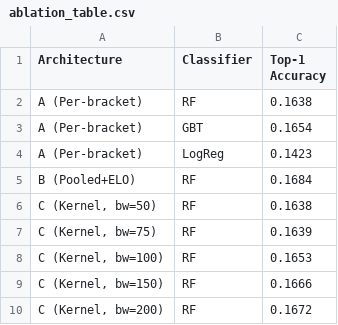
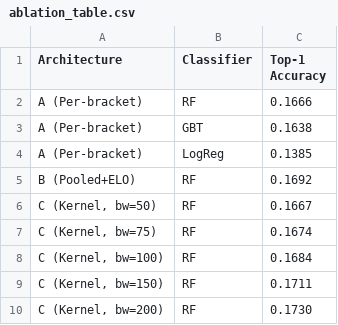
Before and after one commit to yslei1118/sta561_chess_tutor, a CSV file: results/ablation_table.csv, drawn as a sheet.

```diff
--- a/results/ablation_table.csv
+++ b/results/ablation_table.csv
@@ -1,10 +1,10 @@
 Architecture,Classifier,Top-1 Accuracy
-A (Per-bracket),RF,0.1638
-A (Per-bracket),GBT,0.1654
-A (Per-bracket),LogReg,0.1423
-B (Pooled+ELO),RF,0.1684
-"C (Kernel, bw=50)",RF,0.1638
-"C (Kernel, bw=75)",RF,0.1639
-"C (Kernel, bw=100)",RF,0.1653
-"C (Kernel, bw=150)",RF,0.1666
-"C (Kernel, bw=200)",RF,0.1672
+A (Per-bracket),RF,0.1666
+A (Per-bracket),GBT,0.1638
+A (Per-bracket),LogReg,0.1385
+B (Pooled+ELO),RF,0.1692
+"C (Kernel, bw=50)",RF,0.1667
+"C (Kernel, bw=75)",RF,0.1674
+"C (Kernel, bw=100)",RF,0.1684
+"C (Kernel, bw=150)",RF,0.1711
+"C (Kernel, bw=200)",RF,0.1730
```
Also changed, not shown: results/arch_c_retune.csv, results/bandit_comparison.csv, 14 other files.
